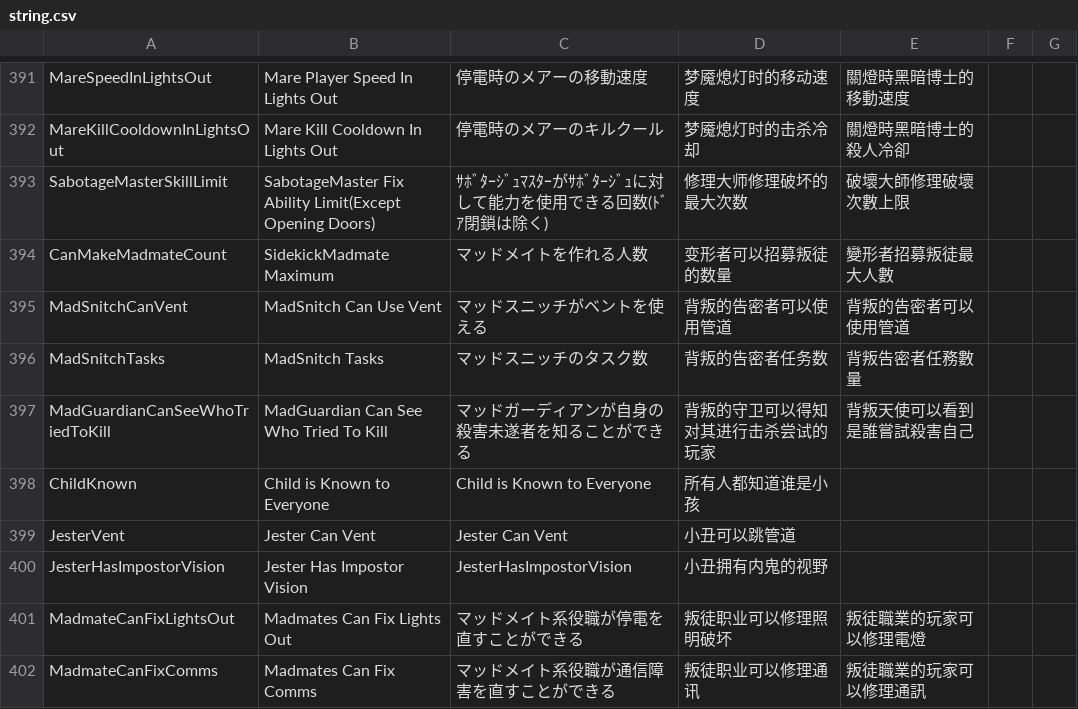
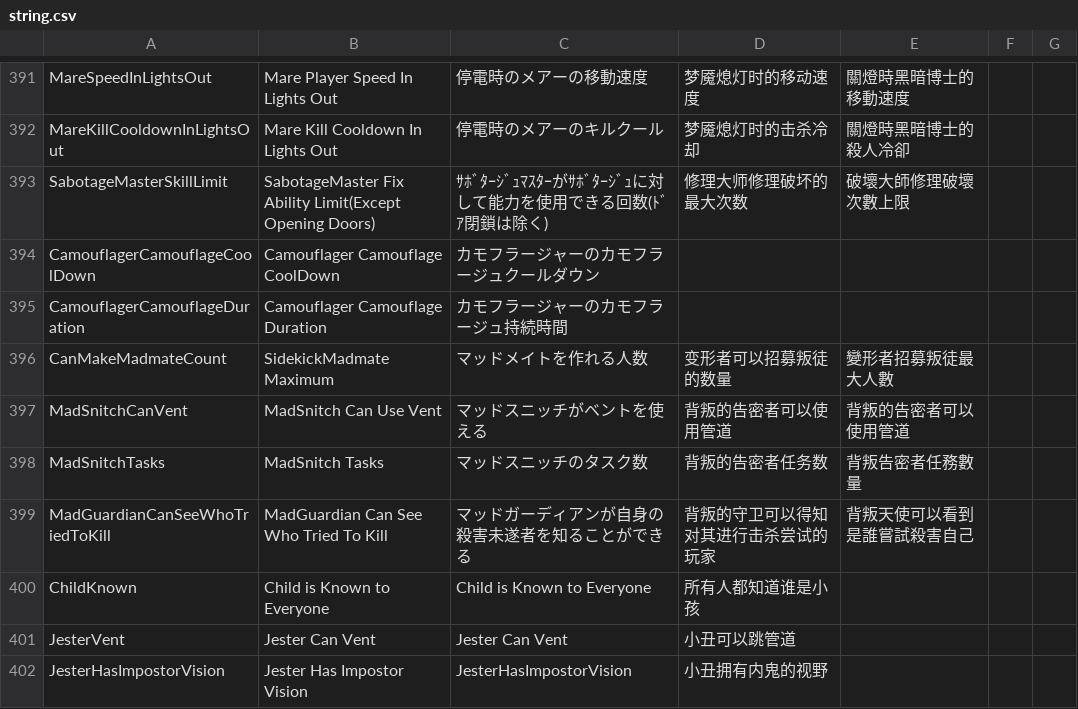
Before and after one commit to discus-sions/TownOfHost-TheOtherRoles, a CSV file: Resources/string.csv, drawn as a sheet; only a part is shown, gaps mark what is left out; the shorter side is filled out with more unchanged rows; the diff names each change by its address in the sheet, - before the commit and + after, or states it on an @@ line.

```diff
--- a/Resources/string.csv
+++ b/Resources/string.csv
+row 394: CamouflagerCamouflageCoolDown | Camouflager Camouflage CoolDown | カモフラージャーのカモフラージュクールダウン
+row 395: CamouflagerCamouflageDuration | Camouflager Camouflage Duration | カモフラージャーのカモフラージュ持続時間
```
Also changed, not shown: 1 other file.
